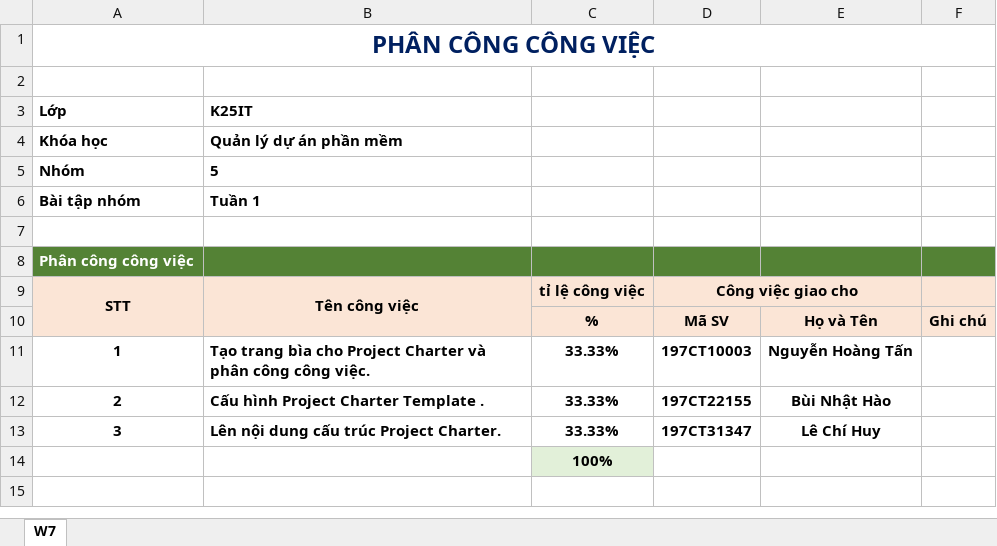
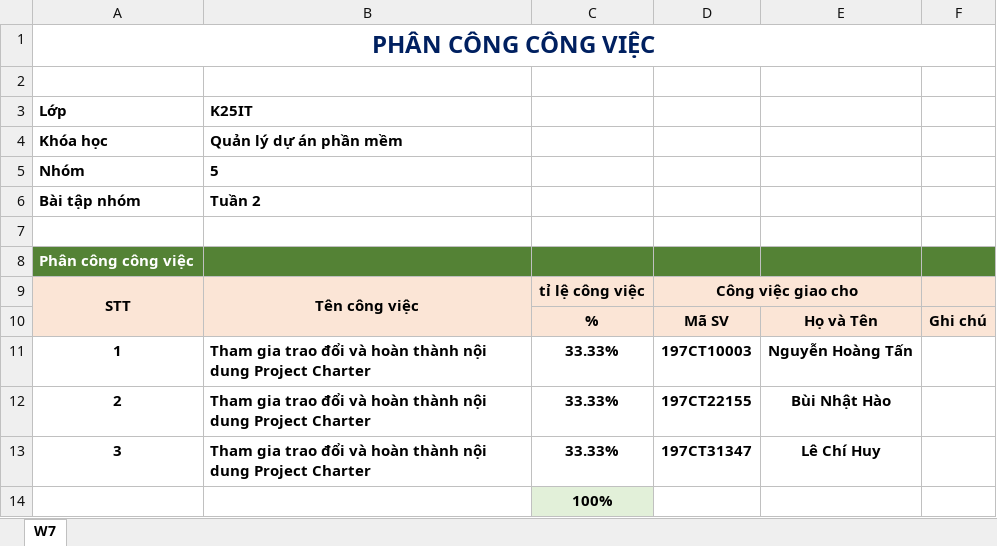
Before and after one commit to lechihuy/quan-ly-cnpm, an Excel workbook: Team5_A1_Task.xlsx, sheet W7, drawn as a sheet; values as stored, in another font and other column widths than the file's, no borders; the diff names each change by its address in the sheet, - before the commit and + after, or states it on an @@ line.

```diff
--- a/Team5_A1_Task.xlsx (sheet W7)
+++ b/Team5_A1_Task.xlsx (sheet W7)
-B6: Tuần 1
+B6: Tuần 2
-B11: Tạo trang bìa cho Project Charter và phân công công việc.
+B11: Tham gia trao đổi và hoàn thành nội dung Project Charter
-B12: Cấu hình Project Charter Template .
+B12: Tham gia trao đổi và hoàn thành nội dung Project Charter
-B13: Lên nội dung cấu trúc Project Charter.
+B13: Tham gia trao đổi và hoàn thành nội dung Project Charter
```
Also changed, not shown: Team5_A1_Eval.xlsx, 1 other file.
